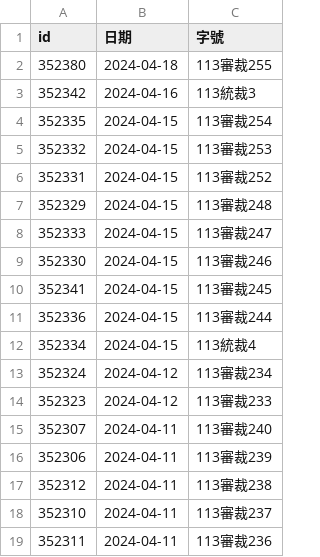
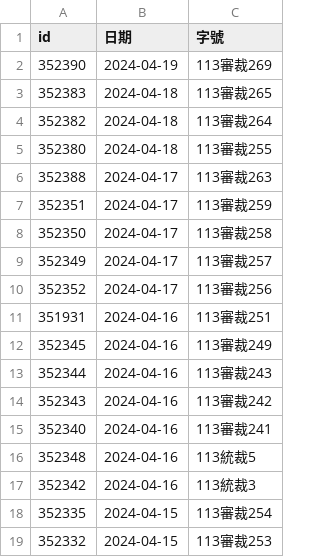
Before and after one commit to kong0107/cons.judicial, a CSV file: docket/程序裁定.csv, drawn as a sheet; only a part is shown; the shorter side is filled out with more unchanged rows; the diff covers the shown part only; the diff names each change by its address in the sheet, - before the commit and + after, or states it on an @@ line.

Commit message:
update dockets

```diff
--- a/docket/程序裁定.csv
+++ b/docket/程序裁定.csv
+row 2: 352390 | 2024-04-19 | 113審裁269
+row 3: 352383 | 2024-04-18 | 113審裁265
+row 4: 352382 | 2024-04-18 | 113審裁264
+row 6: 352388 | 2024-04-17 | 113審裁263
+row 7: 352351 | 2024-04-17 | 113審裁259
+row 8: 352350 | 2024-04-17 | 113審裁258
+row 9: 352349 | 2024-04-17 | 113審裁257
+row 10: 352352 | 2024-04-17 | 113審裁256
+row 11: 351931 | 2024-04-16 | 113審裁251
+row 12: 352345 | 2024-04-16 | 113審裁249
+row 13: 352344 | 2024-04-16 | 113審裁243
+row 14: 352343 | 2024-04-16 | 113審裁242
+row 15: 352340 | 2024-04-16 | 113審裁241
+row 16: 352348 | 2024-04-16 | 113統裁5
```
Also changed, not shown: 14 removed rows elsewhere in this file, 14 other files.
